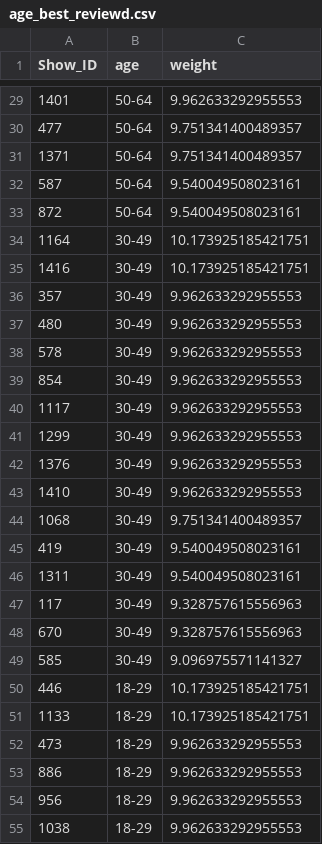
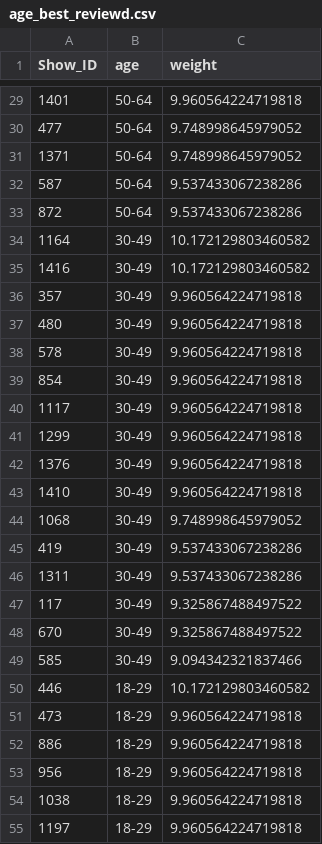
Before and after one commit to SirikS/BBC-recommender, a CSV file: recommendations/age_best_reviewd.csv, drawn as a sheet; only a part is shown, gaps mark what is left out; the diff covers the shown part only.

```diff
--- a/recommendations/age_best_reviewd.csv
+++ b/recommendations/age_best_reviewd.csv
@@ -29,27 +29,27 @@ Show_ID,age,weight
-1401,50-64,9.962633292955553
-477,50-64,9.751341400489357
-1371,50-64,9.751341400489357
-587,50-64,9.540049508023161
-872,50-64,9.540049508023161
-1164,30-49,10.173925185421751
-1416,30-49,10.173925185421751
-357,30-49,9.962633292955553
-480,30-49,9.962633292955553
-578,30-49,9.962633292955553
-854,30-49,9.962633292955553
-1117,30-49,9.962633292955553
-1299,30-49,9.962633292955553
-1376,30-49,9.962633292955553
-1410,30-49,9.962633292955553
-1068,30-49,9.751341400489357
-419,30-49,9.540049508023161
-1311,30-49,9.540049508023161
-117,30-49,9.328757615556963
-670,30-49,9.328757615556963
-585,30-49,9.096975571141327
-446,18-29,10.173925185421751
-1133,18-29,10.173925185421751
-473,18-29,9.962633292955553
-886,18-29,9.962633292955553
-956,18-29,9.962633292955553
-1038,18-29,9.962633292955553
+1401,50-64,9.960564224719818
+477,50-64,9.748998645979052
+1371,50-64,9.748998645979052
+587,50-64,9.537433067238286
+872,50-64,9.537433067238286
+1164,30-49,10.172129803460582
+1416,30-49,10.172129803460582
+357,30-49,9.960564224719818
+480,30-49,9.960564224719818
+578,30-49,9.960564224719818
+854,30-49,9.960564224719818
+1117,30-49,9.960564224719818
+1299,30-49,9.960564224719818
+1376,30-49,9.960564224719818
+1410,30-49,9.960564224719818
+1068,30-49,9.748998645979052
+419,30-49,9.537433067238286
+1311,30-49,9.537433067238286
+117,30-49,9.325867488497522
+670,30-49,9.325867488497522
+585,30-49,9.094342321837466
+446,18-29,10.172129803460582
+473,18-29,9.960564224719818
+886,18-29,9.960564224719818
+956,18-29,9.960564224719818
+1038,18-29,9.960564224719818
+1197,18-29,9.960564224719818
```
Also changed, not shown: 71 edited cells elsewhere in this file, recommendations/gender_best_reviewd.csv, recommendations/next_episode.csv, 10 other files.
